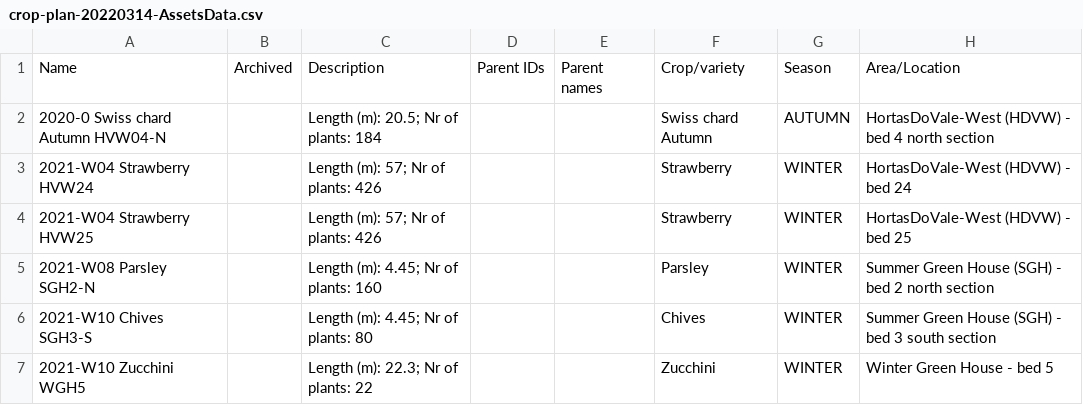
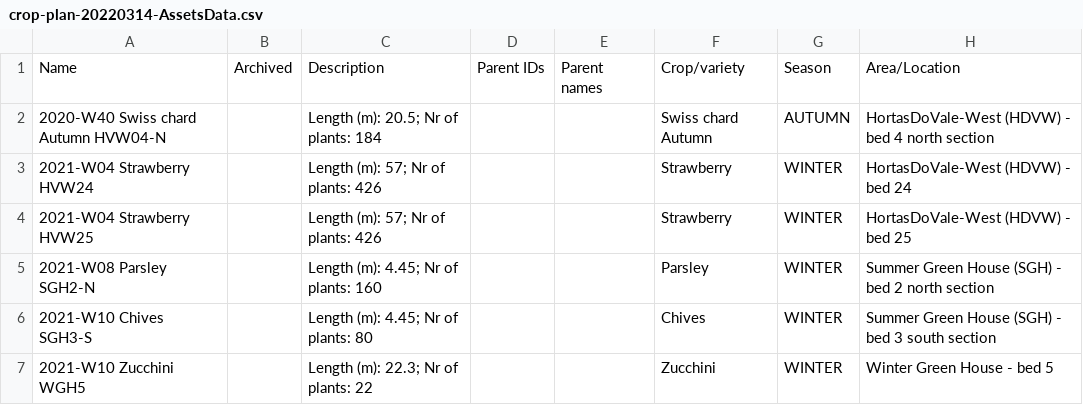
Before and after one commit to ludwa6/farmOS, a CSV file: content/data/crop-plan-20220314-AssetsData.csv, drawn as a sheet; only a part is shown.

Commit message:
Update crop-plan-20220314-AssetsData.csv
Fixed typo in 'Name" field of first record

```diff
--- a/content/data/crop-plan-20220314-AssetsData.csv
+++ b/content/data/crop-plan-20220314-AssetsData.csv
@@ -1,3 +1,3 @@
 Name,Archived,Description,Parent IDs,Parent names,Crop/variety,Season,Area/Location
-2020-0 Swiss chard Autumn HVW04-N,,Length (m): 20.5; Nr of plants: 184,,,Swiss chard Autumn,AUTUMN,HortasDoVale-West (HDVW) - bed 4 north section
+2020-W40 Swiss chard Autumn HVW04-N,,Length (m): 20.5; Nr of plants: 184,,,Swiss chard Autumn,AUTUMN,HortasDoVale-West (HDVW) - bed 4 north section
 2021-W04 Strawberry HVW24,,Length (m): 57; Nr of plants: 426,,,Strawberry,WINTER,HortasDoVale-West (HDVW) - bed 24
```
